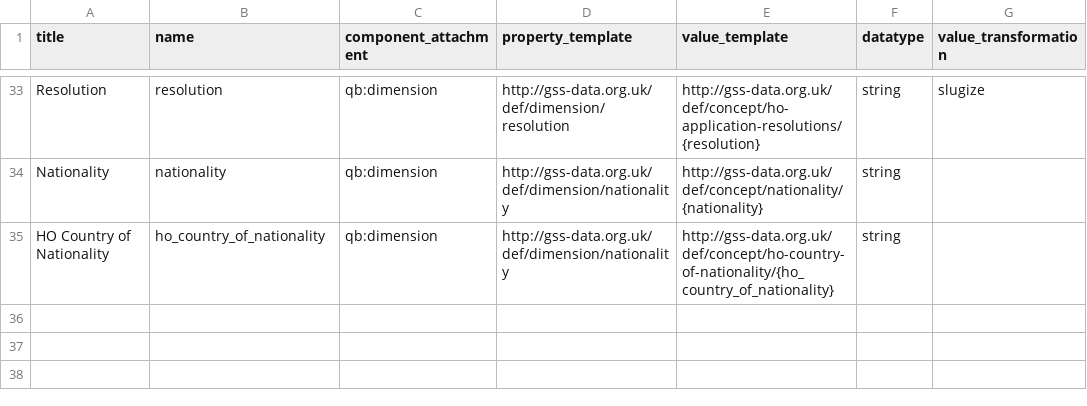
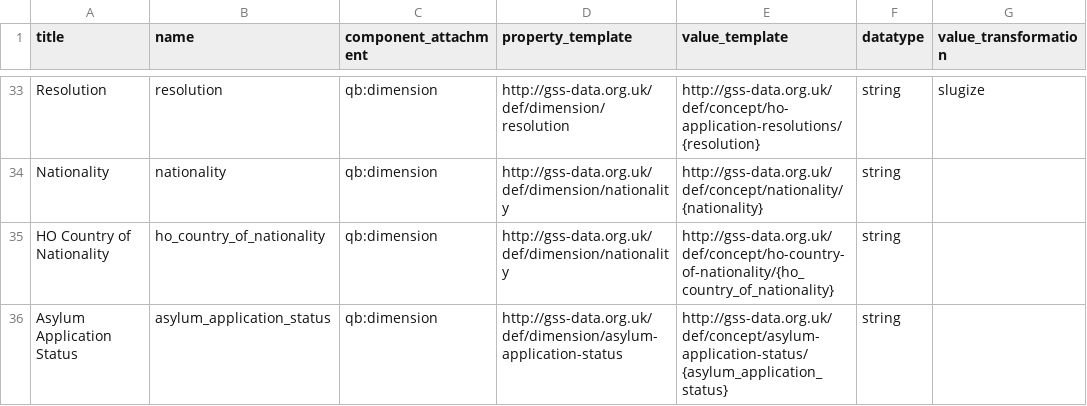
Before and after one commit to GSS-Cogs/ref_migration, a CSV file: columns.csv, drawn as a sheet; only a part is shown, gaps mark what is left out.

Commit message:
Create new codelist for Asylum Application Status

```diff
--- a/columns.csv
+++ b/columns.csv
@@ -35 +35,2 @@ Nationality,nationality,qb:dimension,http://gss-data.org.uk/def/dimension/nation
 HO Country of Nationality,ho_country_of_nationality,qb:dimension,http://gss-data.org.uk/def/dimension/nationality,http://gss-data.org.uk/def/concept/ho-country-of-nationality/{ho_country_of_nationality},string,
+Asylum Application Status,asylum_application_status,qb:dimension,http://gss-data.org.uk/def/dimension/asylum-application-status,http://gss-data.org.uk/def/concept/asylum-application-status/{asylum_application_status},string,
```
Also changed, not shown: components.csv, 2 other files.
